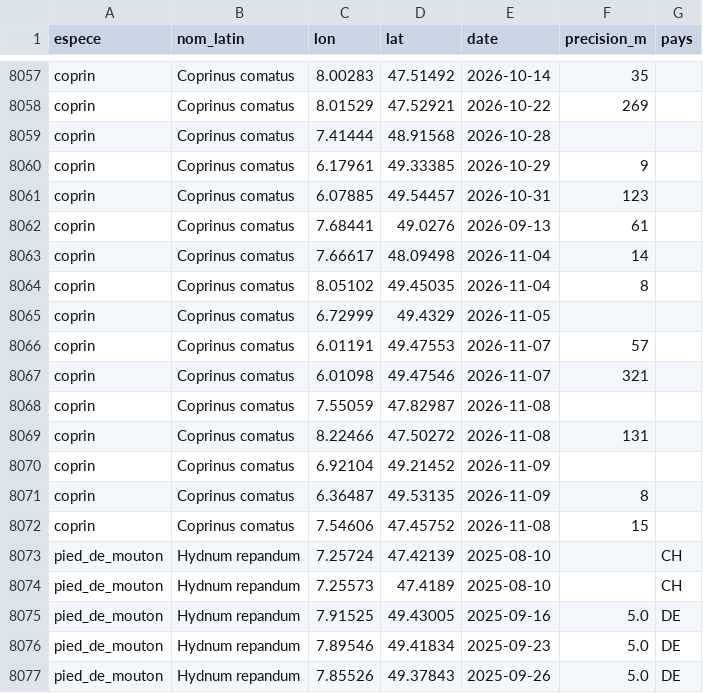
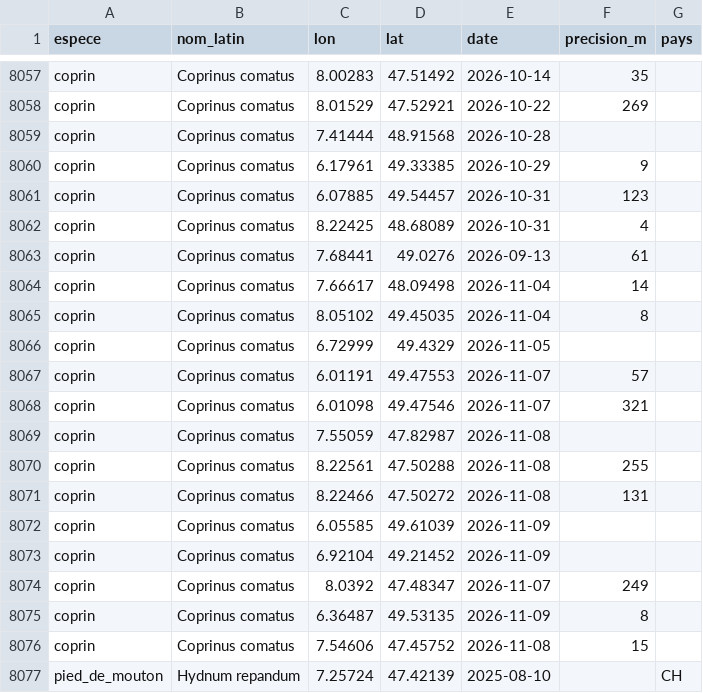
Before and after one commit to Humberto24011978/Toads, a CSV file: data/observations.csv, drawn as a sheet; only a part is shown, gaps mark what is left out; the shorter side is filled out with more unchanged rows; the diff names each change by its address in the sheet, - before the commit and + after, or states it on an @@ line.

```diff
--- a/data/observations.csv
+++ b/data/observations.csv
+row 8062: coprin | Coprinus comatus | 8.22425 | 48.68089 | 2026-10-31 | 4
+row 8070: coprin | Coprinus comatus | 8.22561 | 47.50288 | 2026-11-08 | 255
+row 8072: coprin | Coprinus comatus | 6.05585 | 49.61039 | 2026-11-09
+row 8074: coprin | Coprinus comatus | 8.0392 | 47.48347 | 2026-11-07 | 249
```
Also changed, not shown: 5 other files.
